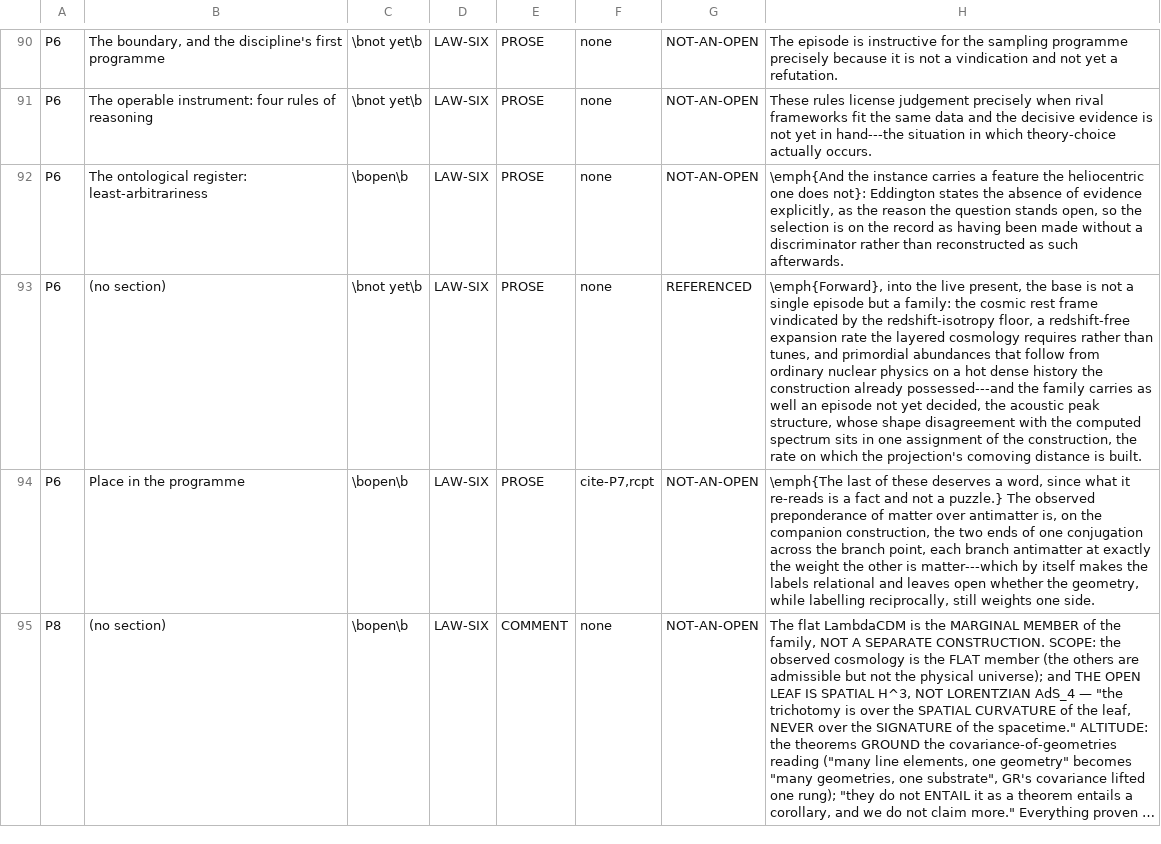
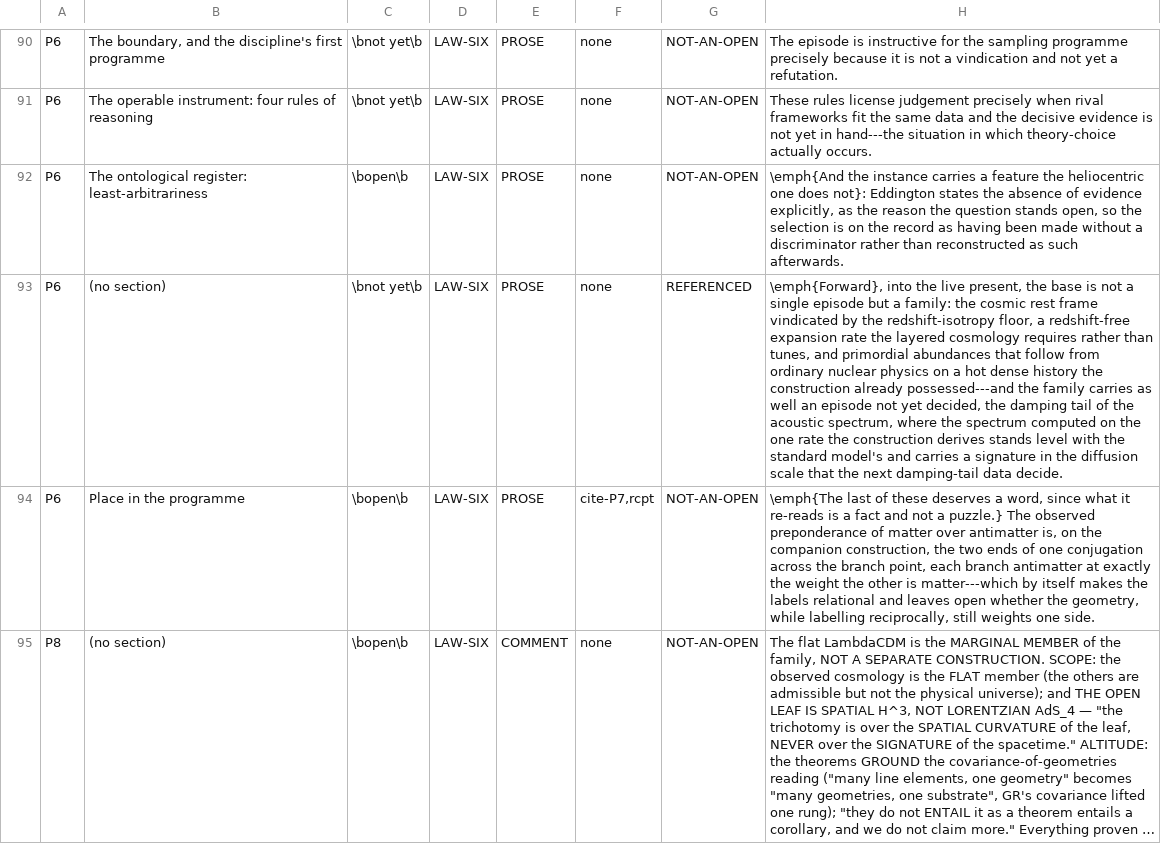
Before and after one commit to daryljanzen/shadow-of-existence, a TSV file: corpus/open_reference_baseline.tsv, drawn as a sheet; only a part is shown, gaps mark what is left out; long unchanged cells end in …; the diff covers the shown part only; the diff names each change by its address in the sheet, - before the commit and + after, or states it on an @@ line.

```diff
--- a/corpus/open_reference_baseline.tsv
+++ b/corpus/open_reference_baseline.tsv
-H93: …decided, the acoustic peak structure, whose shape disagreement with the computed spectrum sits in one assignment of the construction, the rate on which the projection's comoving distance is built.
+H93: …decided, the damping tail of the acoustic spectrum, where the spectrum computed on the one rate the construction derives stands level with the standard model's and carries a signature in the diffusion scale that the next damping-tail data decide.
```
Also changed, not shown: 1 edited cell elsewhere in this file, computations/beyond_the_wall/r7577_69_the_census_refresh/items_keyed.tsv, corpus/frontier_steps_history.tsv, 24 other files.
